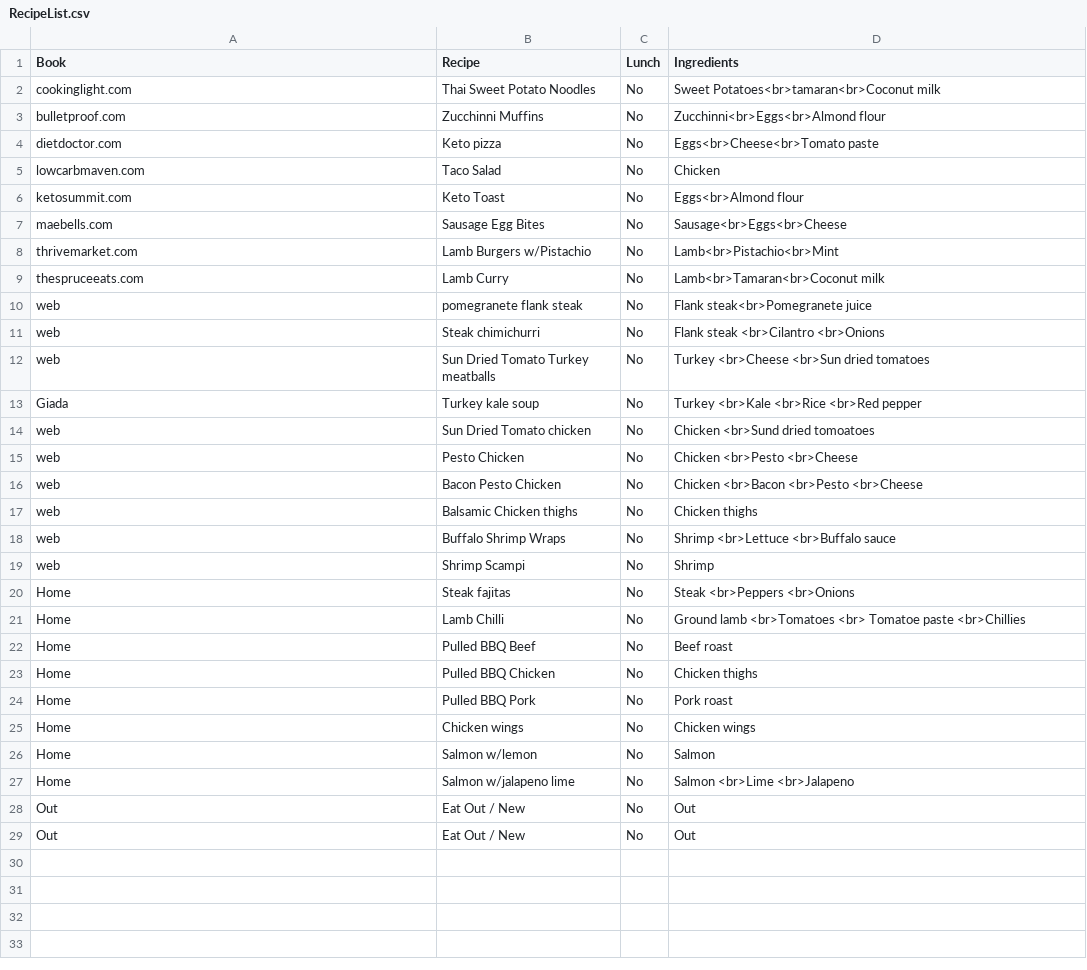
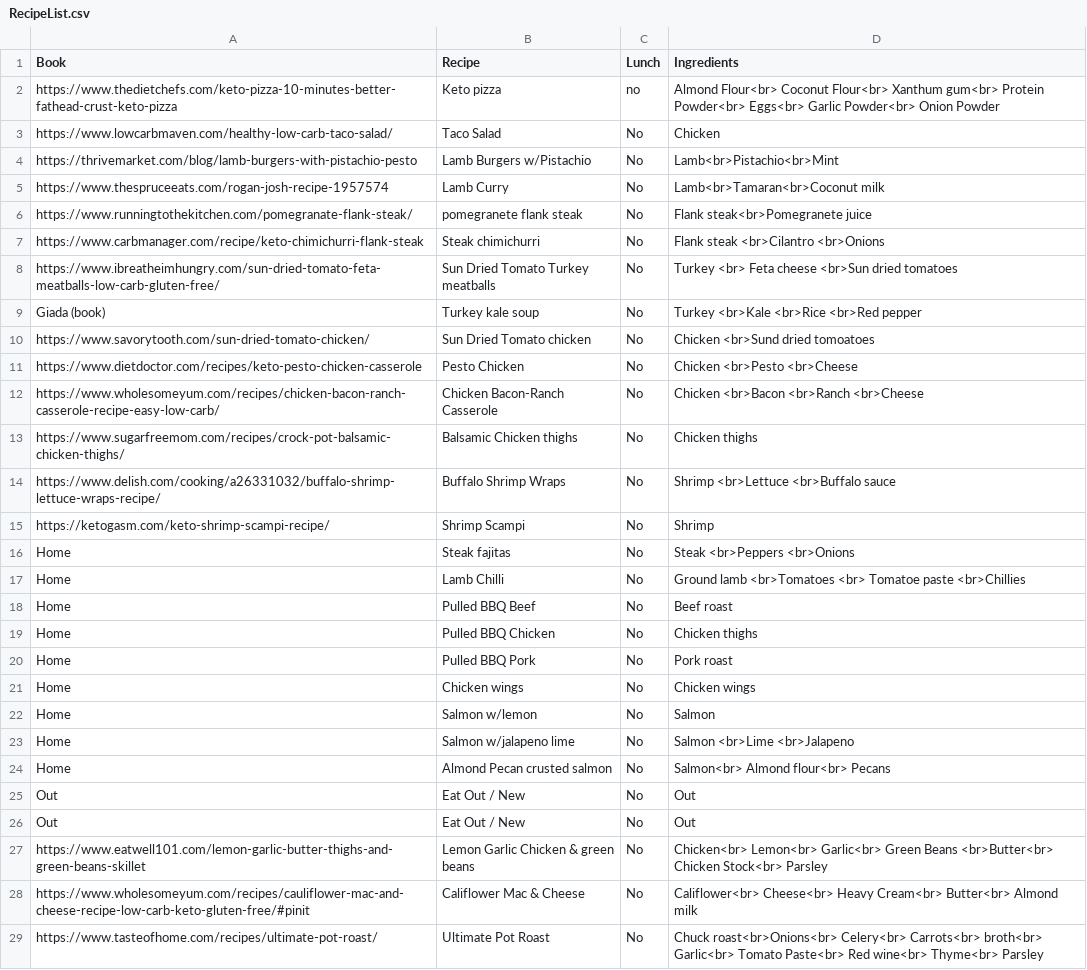
Before and after one commit to bowlerct/Random-Scripts, a CSV file: New-WeeklyMenu/RecipeList.csv, drawn as a sheet.

Commit message:
Updated RecipeList.csv

```diff
--- a/New-WeeklyMenu/RecipeList.csv
+++ b/New-WeeklyMenu/RecipeList.csv
@@ -1,20 +1,16 @@
 Book,Recipe,Lunch,Ingredients
-cookinglight.com,Thai Sweet  Potato Noodles,No,Sweet Potatoes<br>tamaran<br>Coconut milk
-bulletproof.com,Zucchinni Muffins,No,Zucchinni<br>Eggs<br>Almond flour
-dietdoctor.com,Keto pizza,No,Eggs<br>Cheese<br>Tomato paste
-lowcarbmaven.com,Taco Salad,No,Chicken
-ketosummit.com,Keto Toast,No,Eggs<br>Almond flour
-maebells.com,Sausage Egg Bites,No,Sausage<br>Eggs<br>Cheese
-thrivemarket.com,Lamb Burgers w/Pistachio,No,Lamb<br>Pistachio<br>Mint
-thespruceeats.com,Lamb Curry,No,Lamb<br>Tamaran<br>Coconut milk
-web,pomegranete flank steak,No,Flank steak<br>Pomegranete juice
-web,Steak chimichurri,No,Flank steak <br>Cilantro <br>Onions
-web,Sun Dried Tomato Turkey meatballs,No,Turkey <br>Cheese <br>Sun dried tomatoes
-Giada,Turkey kale soup,No,Turkey <br>Kale <br>Rice <br>Red pepper
-web,Sun Dried Tomato chicken,No,Chicken <br>Sund dried tomoatoes
-web,Pesto Chicken,No,Chicken <br>Pesto <br>Cheese
-web,Bacon Pesto Chicken,No,Chicken <br>Bacon <br>Pesto <br>Cheese
-web,Balsamic Chicken thighs,No,Chicken thighs
-web,Buffalo Shrimp Wraps,No,Shrimp <br>Lettuce <br>Buffalo sauce
-web,Shrimp Scampi,No,Shrimp
+https://www.thedietchefs.com/keto-pizza-10-minutes-better-fathead-crust-keto-pizza,Keto pizza,no,Almond Flour<br> Coconut Flour<br> Xanthum gum<br> Protein Powder<br> Eggs<br> Garlic Powder<br> Onion Powder
+https://www.lowcarbmaven.com/healthy-low-carb-taco-salad/,Taco Salad,No,Chicken
+https://thrivemarket.com/blog/lamb-burgers-with-pistachio-pesto,Lamb Burgers w/Pistachio,No,Lamb<br>Pistachio<br>Mint
+https://www.thespruceeats.com/rogan-josh-recipe-1957574,Lamb Curry,No,Lamb<br>Tamaran<br>Coconut milk
+https://www.runningtothekitchen.com/pomegranate-flank-steak/,pomegranete flank steak,No,Flank steak<br>Pomegranete juice
+https://www.carbmanager.com/recipe/keto-chimichurri-flank-steak ,Steak chimichurri,No,Flank steak <br>Cilantro <br>Onions
+https://www.ibreatheimhungry.com/sun-dried-tomato-feta-meatballs-low-carb-gluten-free/,Sun Dried Tomato Turkey meatballs,No,Turkey <br> Feta cheese <br>Sun dried tomatoes
+Giada (book),Turkey kale soup,No,Turkey <br>Kale <br>Rice <br>Red pepper
+https://www.savorytooth.com/sun-dried-tomato-chicken/,Sun Dried Tomato chicken,No,Chicken <br>Sund dried tomoatoes
+https://www.dietdoctor.com/recipes/keto-pesto-chicken-casserole,Pesto Chicken,No,Chicken <br>Pesto <br>Cheese
+https://www.wholesomeyum.com/recipes/chicken-bacon-ranch-casserole-recipe-easy-low-carb/,Chicken Bacon-Ranch Casserole,No,Chicken <br>Bacon <br>Ranch <br>Cheese
+https://www.sugarfreemom.com/recipes/crock-pot-balsamic-chicken-thighs/,Balsamic Chicken thighs,No,Chicken thighs
+https://www.delish.com/cooking/a26331032/buffalo-shrimp-lettuce-wraps-recipe/,Buffalo Shrimp Wraps,No,Shrimp <br>Lettuce <br>Buffalo sauce
+https://ketogasm.com/keto-shrimp-scampi-recipe/,Shrimp Scampi,No,Shrimp
 Home,Steak fajitas,No,Steak <br>Peppers <br>Onions
@@ -27,3 +23,7 @@ Home,Salmon w/lemon,No,Salmon
 Home,Salmon w/jalapeno lime,No,Salmon <br>Lime <br>Jalapeno
+Home,Almond Pecan crusted salmon,No,Salmon<br> Almond flour<br> Pecans
 Out ,Eat Out / New,No,Out
 Out ,Eat Out / New,No,Out
+https://www.eatwell101.com/lemon-garlic-butter-thighs-and-green-beans-skillet,Lemon Garlic Chicken & green beans,No,Chicken<br> Lemon<br> Garlic<br> Green Beans <br>Butter<br> Chicken Stock<br> Parsley
+https://www.wholesomeyum.com/recipes/cauliflower-mac-and-cheese-recipe-low-carb-keto-gluten-free/#pinit,Califlower Mac & Cheese,No,Califlower<br> Cheese<br> Heavy Cream<br> Butter<br> Almond milk
+https://www.tasteofhome.com/recipes/ultimate-pot-roast/,Ultimate Pot Roast,No,Chuck roast<br>Onions<br> Celery<br> Carrots<br> broth<br> Garlic<br> Tomato Paste<br> Red wine<br> Thyme<br> Parsley
```
